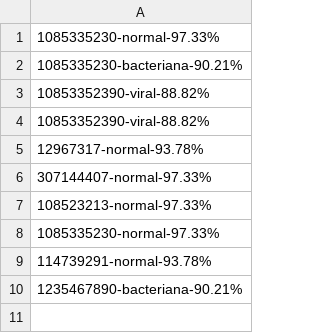
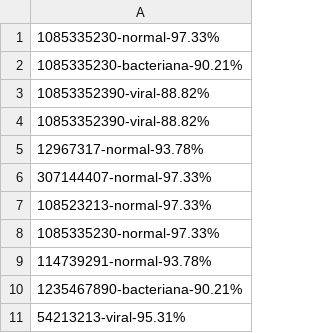
Before and after one commit to SantiagoGS97/Proyecto1, a CSV file: historial.csv, drawn as a sheet; the diff names each change by its address in the sheet, - before the commit and + after, or states it on an @@ line.

Commit message:
repo listo

```diff
--- a/historial.csv
+++ b/historial.csv
+row 11: 54213213-viral-95.31%
```
